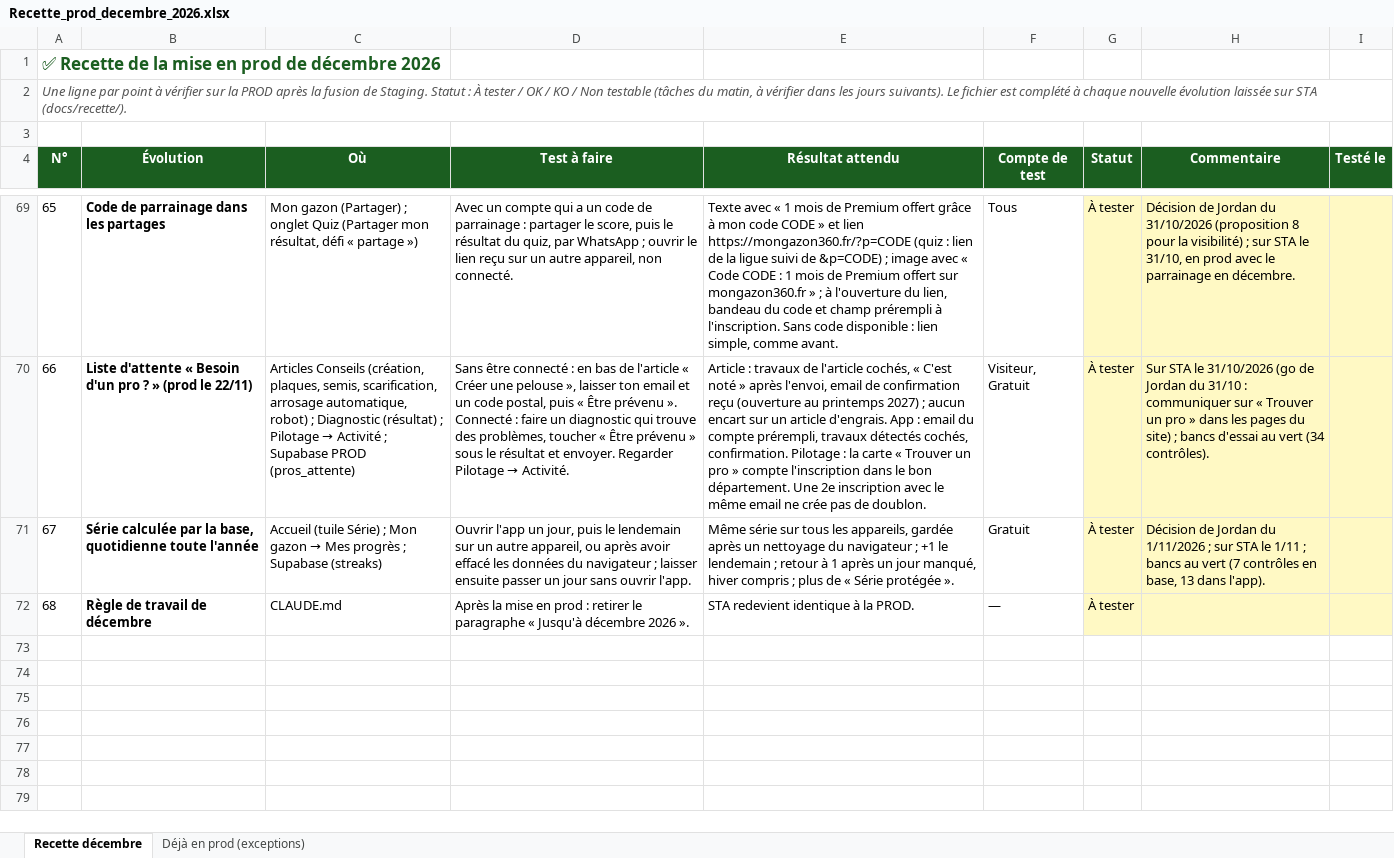
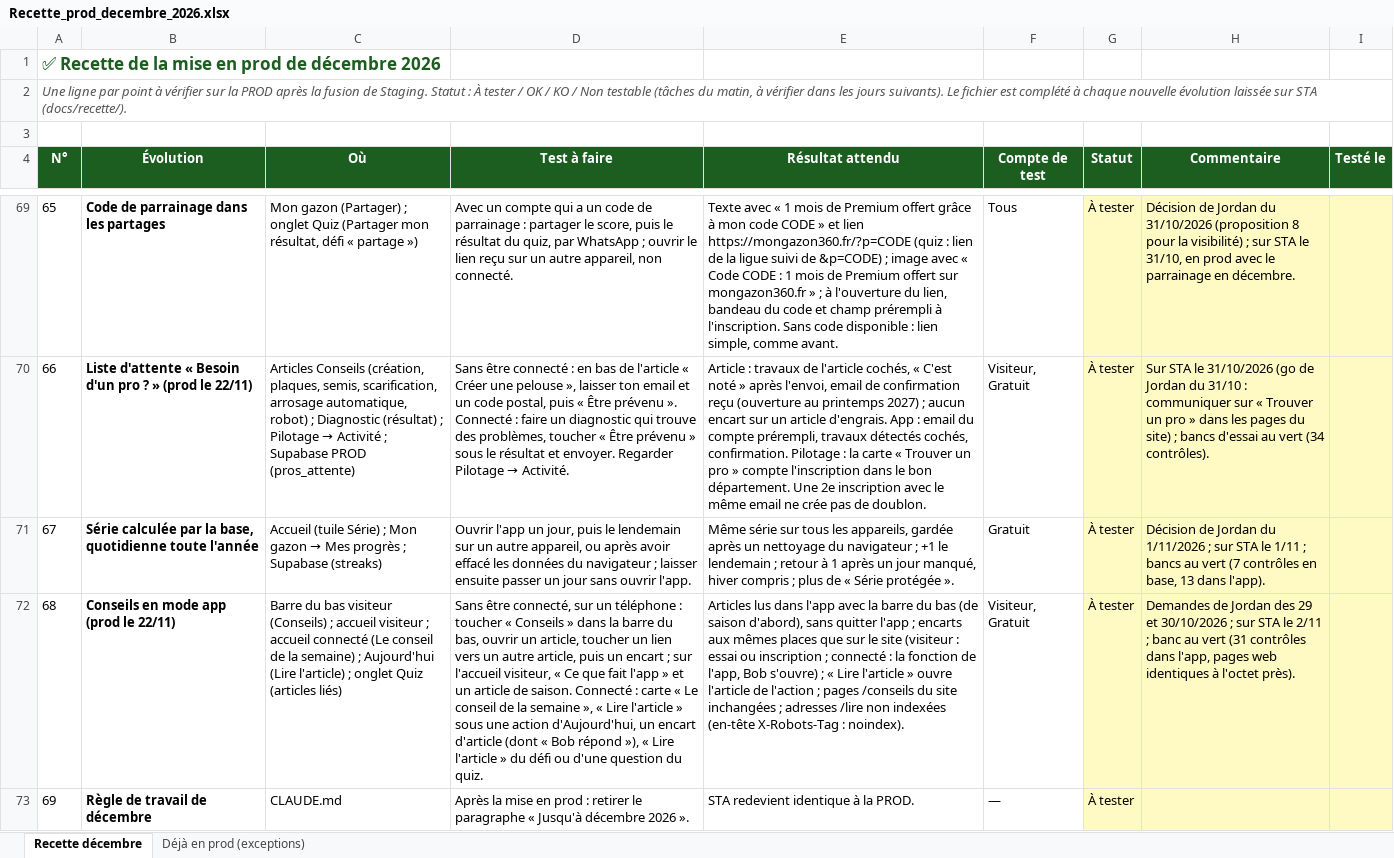
Before and after one commit to Joayilan68/greenkeeper, an Excel workbook: docs/recette/Recette_prod_decembre_2026.xlsx, sheet Recette décembre, drawn as a sheet; only a part is shown, gaps mark what is left out; values as stored, in another font and other column widths than the file's, no borders; conditional formats not drawn; addresses are those after the commit; the diff names each change by its address in the sheet, - before the commit and + after, or states it on an @@ line.

```diff
--- a/docs/recette/Recette_prod_decembre_2026.xlsx (sheet Recette décembre)
+++ b/docs/recette/Recette_prod_decembre_2026.xlsx (sheet Recette décembre)
+row 72: 68 | Conseils en mode app (prod le 22/11) | Barre du bas visiteur (Conseils) ; accueil visiteur ; accueil connecté (Le conseil de la semaine) ; Aujourd'hui (Lire l'article) ; onglet Quiz (articles liés) | Sans être connecté, sur un téléphone : toucher « Conseils » dans la barre du bas, ouvrir un article, toucher un lien vers un autre article, puis un encart ; sur l'accueil visiteur, « Ce que fait l'app » et un article de saison. Connecté : carte « Le conseil de la semaine », « Lire l'article » sous une action d'Aujourd'hui, un encart d'article (dont « Bob répond »), « Lire l'article » du défi ou d'une question du quiz. | Articles lus dans l'app avec la barre du bas (de saison d'abord), sans quitter l'app ; encarts aux mêmes places que sur le site (visiteur : essai ou inscription ; connecté : la fonction de l'app, Bob s'ouvre) ; « Lire l'article » ouvre l'article de l'action ; pages /conseils du site inchangées ; adresses /lire non indexées (en-tête X-Robots-Tag : noindex). | Visiteur, Gratuit | À tester | Demandes de Jordan des 29 et 30/10/2026 ; sur STA le 2/11 ; banc au vert (31 contrôles dans l'app, pages web identiques à l'octet près).
@@ column A (N°) renumbered from row 73 down @@
```
Also changed, not shown: 18 other files.
